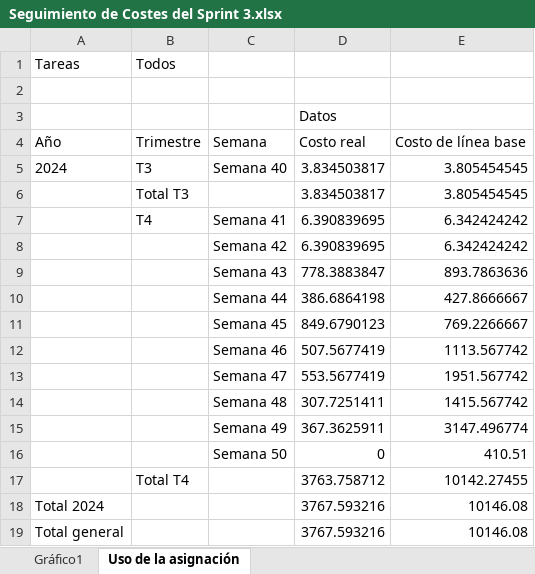
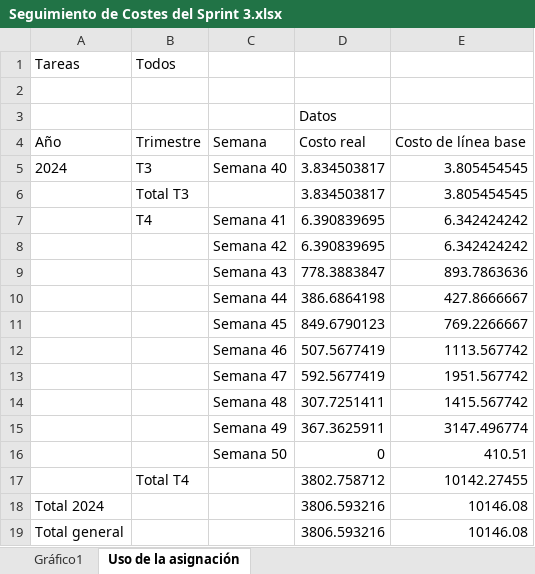
Before and after one commit to jormunrod/PGPI-G1.15, an Excel workbook: Docs/Iteración 3/MS Project/Seguimiento de Costes del Sprint 3.xlsx, sheet Uso de la asignación, drawn as a sheet; values as stored, in another font and other column widths than the file's, no borders; the diff names each change by its address in the sheet, - before the commit and + after, or states it on an @@ line.

Commit message:
docs: Upload latest version of MS Projects for S2 & S3

```diff
--- a/Docs/Iteración 3/MS Project/Seguimiento de Costes del Sprint 3.xlsx (sheet Uso de la asignación)
+++ b/Docs/Iteración 3/MS Project/Seguimiento de Costes del Sprint 3.xlsx (sheet Uso de la asignación)
-D13: 553.5677419
+D13: 592.5677419
-D17: 3763.758712
+D17: 3802.758712
-D18:D19: 3767.593216
+D18:D19: 3806.593216
```
Also changed, not shown: charts or pictures, Docs/Iteración 2/MS Project/Seguimiento de Costes del Sprint 2.xlsx, Docs/Iteración 2/MS Project/Seguimiento del Cronograma acumulado del Sprint 2.xlsx, 9 other files.
